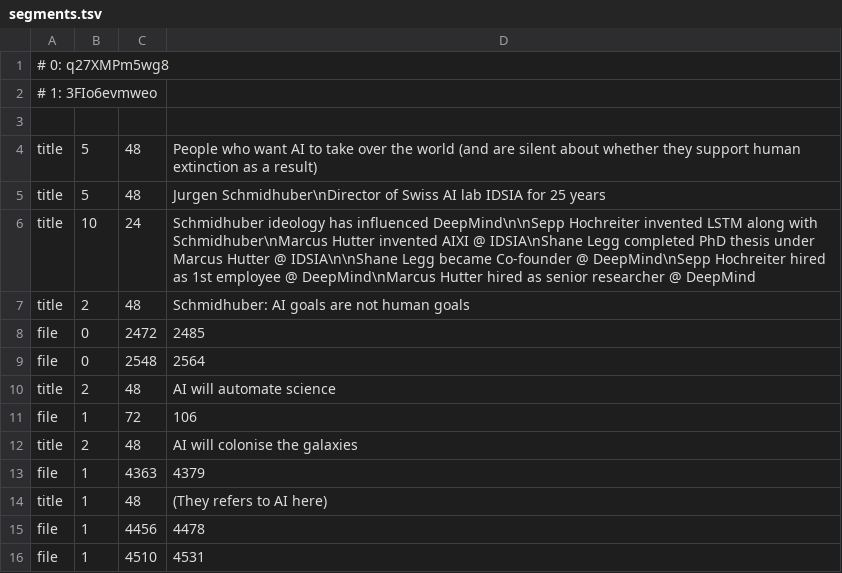
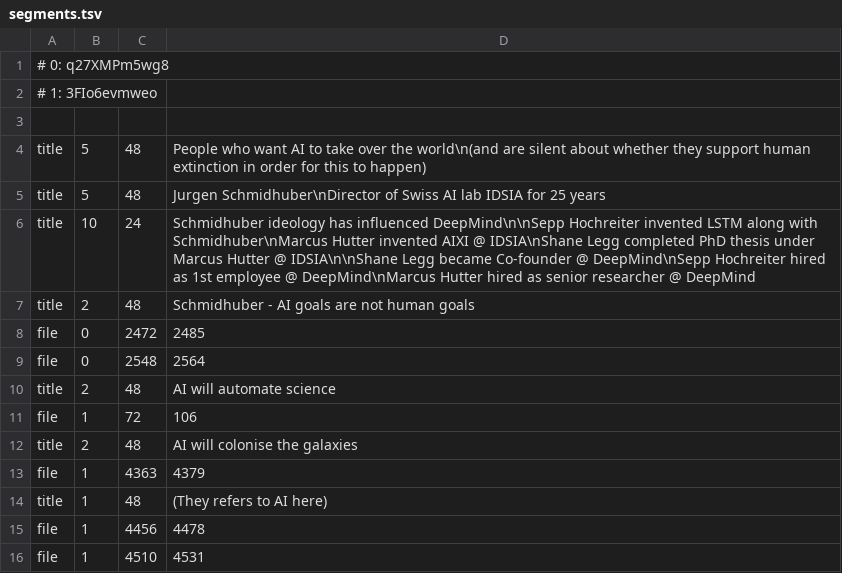
Before and after one commit to samueldashadrach/video_cutpaste, a TSV file: approach_2/data/segments.tsv, drawn as a sheet.

```diff
--- a/approach_2/data/segments.tsv
+++ b/approach_2/data/segments.tsv
@@ -3,6 +3,6 @@
 
-title	5	48	People who want AI to take over the world (and are silent about whether they support human extinction as a result)
+title	5	48	People who want AI to take over the world\n(and are silent about whether they support human extinction in order for this to happen)
 title	5	48	Jurgen Schmidhuber\nDirector of Swiss AI lab IDSIA for 25 years
 title	10	24	Schmidhuber ideology has influenced DeepMind\n\nSepp Hochreiter invented LSTM along with Schmidhuber\nMarcus Hutter invented AIXI @ IDSIA\nShane Legg completed PhD thesis under Marcus Hutter @ IDSIA\n\nShane Legg became Co-founder @ DeepMind\nSepp Hochreiter hired as 1st employee @ DeepMind\nMarcus Hutter hired as senior researcher @ DeepMind
-title	2	48	Schmidhuber: AI goals are not human goals
+title	2	48	Schmidhuber - AI goals are not human goals
 file	0	2472	2485
```
Also changed, not shown: 1 other file.
